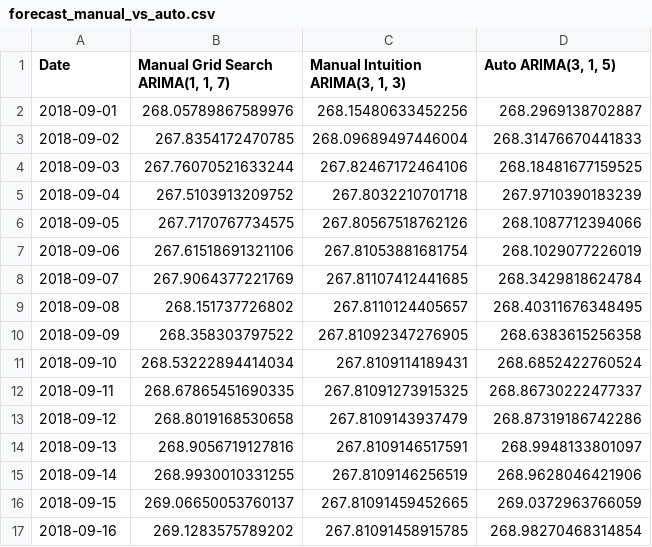
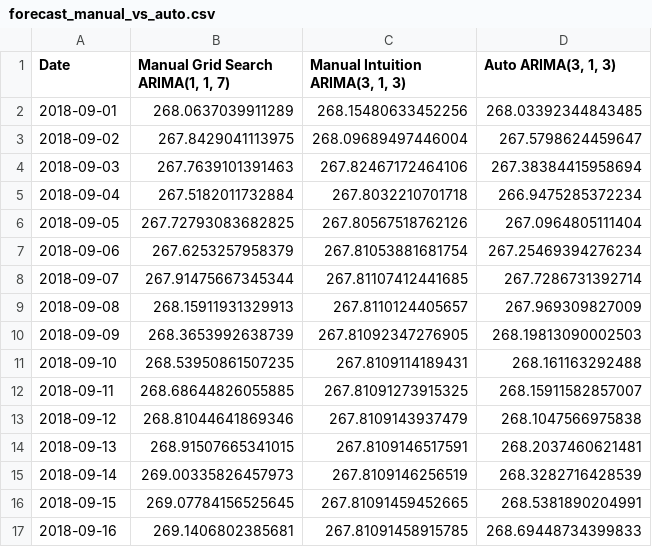
Before and after one commit to dipto8103/TATA-Stock-Analysis, a CSV file: forecast_manual_vs_auto.csv, drawn as a sheet; only a part is shown; the diff covers the shown part only.

```diff
--- a/forecast_manual_vs_auto.csv
+++ b/forecast_manual_vs_auto.csv
@@ -1,17 +1,17 @@
-Date,"Manual Grid Search ARIMA(1, 1, 7)","Manual Intuition ARIMA(3, 1, 3)","Auto ARIMA(3, 1, 5)"
-2018-09-01,268.05789867589976,268.15480633452256,268.2969138702887
-2018-09-02,267.8354172470785,268.09689497446004,268.31476670441833
-2018-09-03,267.76070521633244,267.82467172464106,268.18481677159525
-2018-09-04,267.5103913209752,267.8032210701718,267.9710390183239
-2018-09-05,267.7170767734575,267.80567518762126,268.1087712394066
-2018-09-06,267.61518691321106,267.81053881681754,268.1029077226019
-2018-09-07,267.9064377221769,267.81107412441685,268.3429818624784
-2018-09-08,268.151737726802,267.8110124405657,268.40311676348495
-2018-09-09,268.358303797522,267.81092347276905,268.6383615256358
-2018-09-10,268.53222894414034,267.8109114189431,268.6852422760524
-2018-09-11,268.67865451690335,267.81091273915325,268.86730222477337
-2018-09-12,268.8019168530658,267.8109143937479,268.87319186742286
-2018-09-13,268.9056719127816,267.8109146517591,268.9948133801097
-2018-09-14,268.9930010331255,267.8109146256519,268.9628046421906
-2018-09-15,269.06650053760137,267.81091459452665,269.0372963766059
-2018-09-16,269.1283575789202,267.81091458915785,268.98270468314854
+Date,"Manual Grid Search ARIMA(1, 1, 7)","Manual Intuition ARIMA(3, 1, 3)","Auto ARIMA(3, 1, 3)"
+2018-09-01,268.0637039911289,268.15480633452256,268.03392344843485
+2018-09-02,267.8429041113975,268.09689497446004,267.5798624459647
+2018-09-03,267.7639101391463,267.82467172464106,267.38384415958694
+2018-09-04,267.5182011732884,267.8032210701718,266.9475285372234
+2018-09-05,267.72793083682825,267.80567518762126,267.0964805111404
+2018-09-06,267.6253257958379,267.81053881681754,267.25469394276234
+2018-09-07,267.91475667345344,267.81107412441685,267.7286731392714
+2018-09-08,268.15911931329913,267.8110124405657,267.969309827009
+2018-09-09,268.3653992638739,267.81092347276905,268.19813090002503
+2018-09-10,268.53950861507235,267.8109114189431,268.161163292488
+2018-09-11,268.68644826055885,267.81091273915325,268.15911582857007
+2018-09-12,268.81044641869346,267.8109143937479,268.1047566975838
+2018-09-13,268.91507665341015,267.8109146517591,268.2037460621481
+2018-09-14,269.00335826457973,267.8109146256519,268.3282716428539
+2018-09-15,269.07784156525645,267.81091459452665,268.5381890204991
+2018-09-16,269.1406802385681,267.81091458915785,268.69448734399833
```
Also changed, not shown: 28 edited cells elsewhere in this file, forecast_output.csv, 2 other files.
